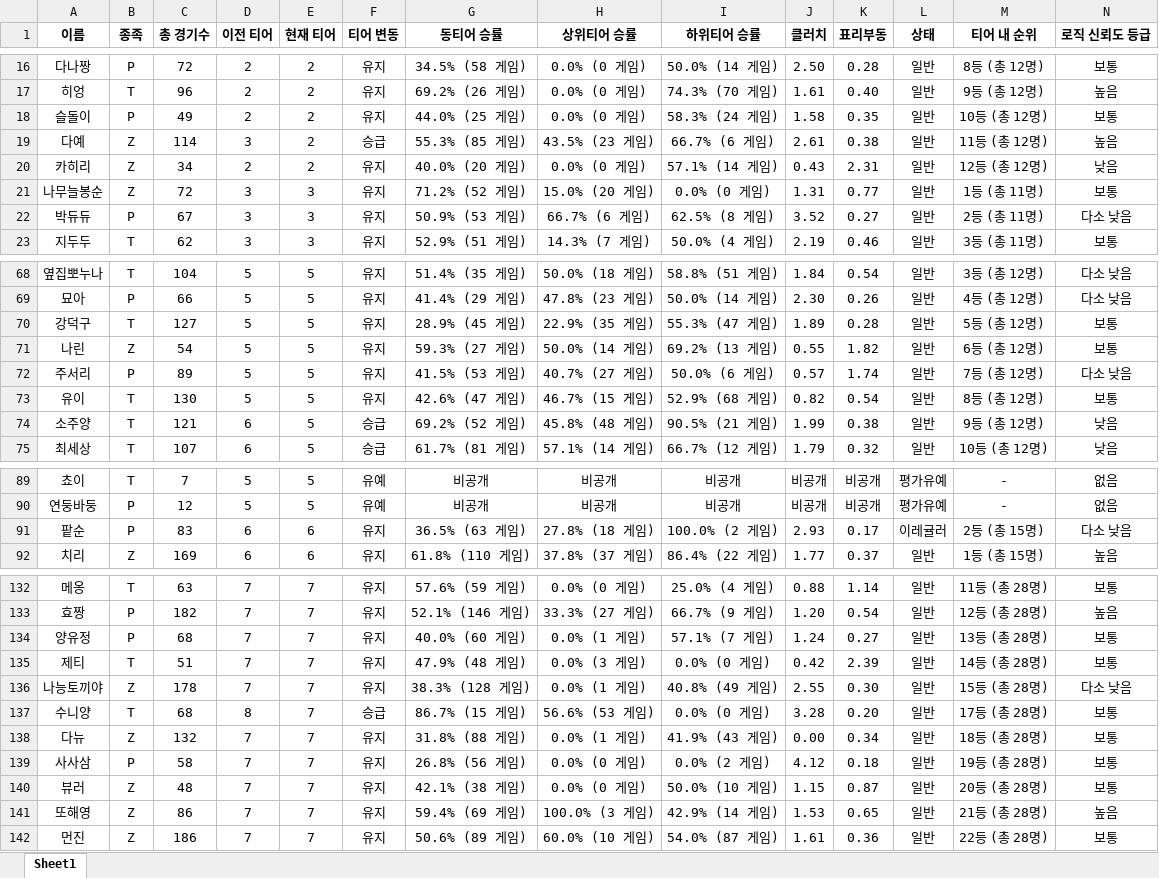
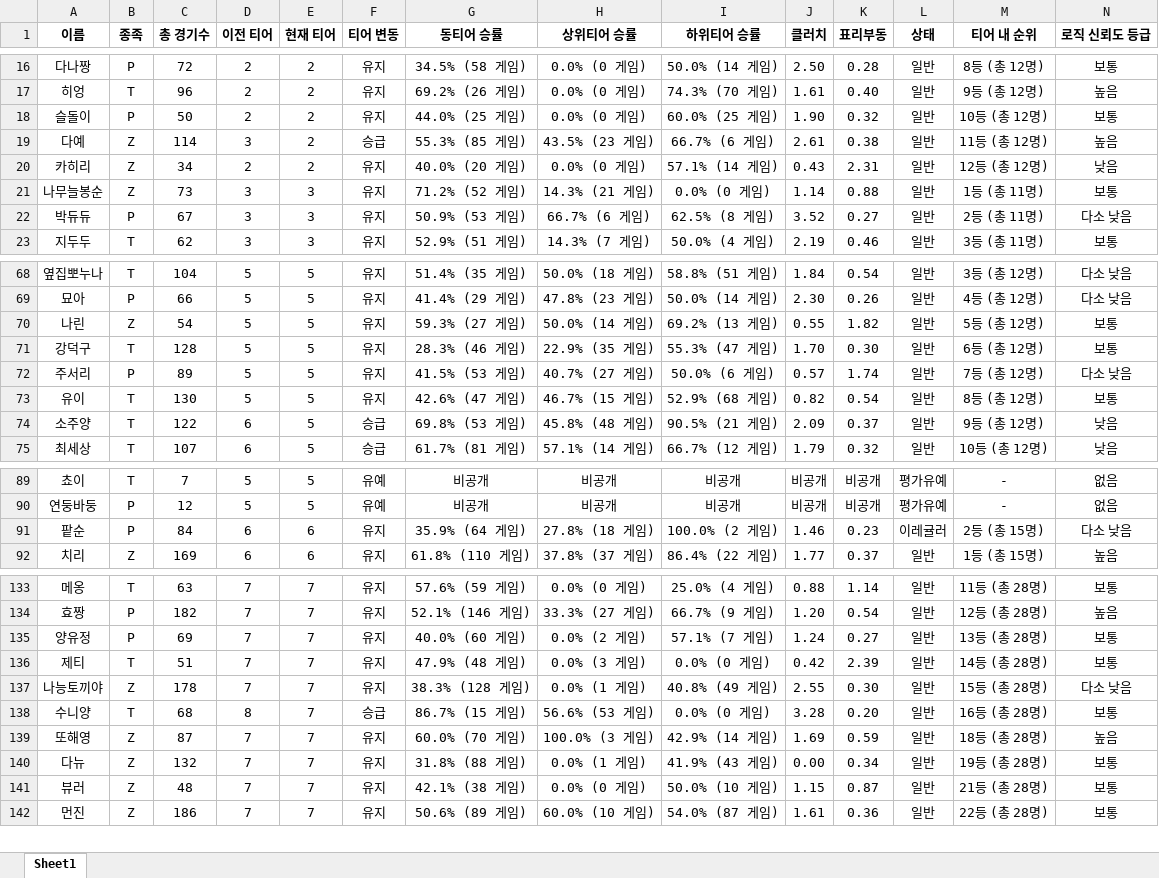
Before and after one commit to koracle0001/sc-tier-dashboard, an Excel workbook: public_report.xlsx, sheet Sheet1, drawn as a sheet; only a part is shown, gaps mark what is left out; values as stored, in another font and other column widths than the file's, no borders; removed rows and columns are numbered as before the commit, all else as after; the diff covers the shown part only; the diff names each change by its address in the sheet, - before the commit and + after, or states it on an @@ line.

```diff
--- a/public_report.xlsx (sheet Sheet1)
+++ b/public_report.xlsx (sheet Sheet1)
-C18 (총 경기수): 49
+C18 (총 경기수): 50
-I18 (하위티어 승률): 58.3% (24 게임)
+I18 (하위티어 승률): 60.0% (25 게임)
-J18 (클러치): 1.58
+J18 (클러치): 1.90
-K18 (표리부동): 0.35
+K18 (표리부동): 0.32
-C21 (총 경기수): 72
+C21 (총 경기수): 73
-H21 (상위티어 승률): 15.0% (20 게임)
+H21 (상위티어 승률): 14.3% (21 게임)
-J21 (클러치): 1.31
+J21 (클러치): 1.14
-K21 (표리부동): 0.77
+K21 (표리부동): 0.88
-row 70: 강덕구 | T | 127 | 5 | 5 | 유지 | 28.9% (45 게임) | 22.9% (35 게임) | 55.3% (47 게임) | 1.89 | 0.28 | 일반 | 5등 (총 12명) | 보통
-M70 (티어 내 순위): 6등 (총 12명)
+M70 (티어 내 순위): 5등 (총 12명)
+row 71: 강덕구 | T | 128 | 5 | 5 | 유지 | 28.3% (46 게임) | 22.9% (35 게임) | 55.3% (47 게임) | 1.70 | 0.30 | 일반 | 6등 (총 12명) | 보통
-C74 (총 경기수): 121
+C74 (총 경기수): 122
-G74 (동티어 승률): 69.2% (52 게임)
+G74 (동티어 승률): 69.8% (53 게임)
-J74 (클러치): 1.99
+J74 (클러치): 2.09
-K74 (표리부동): 0.38
+K74 (표리부동): 0.37
-C91 (총 경기수): 83
+C91 (총 경기수): 84
-G91 (동티어 승률): 36.5% (63 게임)
+G91 (동티어 승률): 35.9% (64 게임)
-J91 (클러치): 2.93
+J91 (클러치): 1.46
-K91 (표리부동): 0.17
+K91 (표리부동): 0.23
-C135 (총 경기수): 68
+C135 (총 경기수): 69
-H135 (상위티어 승률): 0.0% (1 게임)
+H135 (상위티어 승률): 0.0% (2 게임)
-M138 (티어 내 순위): 17등 (총 28명)
+M138 (티어 내 순위): 16등 (총 28명)
+row 139: 또해영 | Z | 87 | 7 | 7 | 유지 | 60.0% (70 게임) | 100.0% (3 게임) | 42.9% (14 게임) | 1.69 | 0.59 | 일반 | 18등 (총 28명) | 높음
-M140 (티어 내 순위): 18등 (총 28명)
+M140 (티어 내 순위): 19등 (총 28명)
-row 139: 사사삼 | P | 58 | 7 | 7 | 유지 | 26.8% (56 게임) | 0.0% (0 게임) | 0.0% (2 게임) | 4.12 | 0.18 | 일반 | 19등 (총 28명) | 보통
-M141 (티어 내 순위): 20등 (총 28명)
+M141 (티어 내 순위): 21등 (총 28명)
-row 141: 또해영 | Z | 86 | 7 | 7 | 유지 | 59.4% (69 게임) | 100.0% (3 게임) | 42.9% (14 게임) | 1.53 | 0.65 | 일반 | 21등 (총 28명) | 높음
```
Also changed, not shown: 7 added rows, 6 removed rows and 20 edited cells elsewhere in this sheet.
